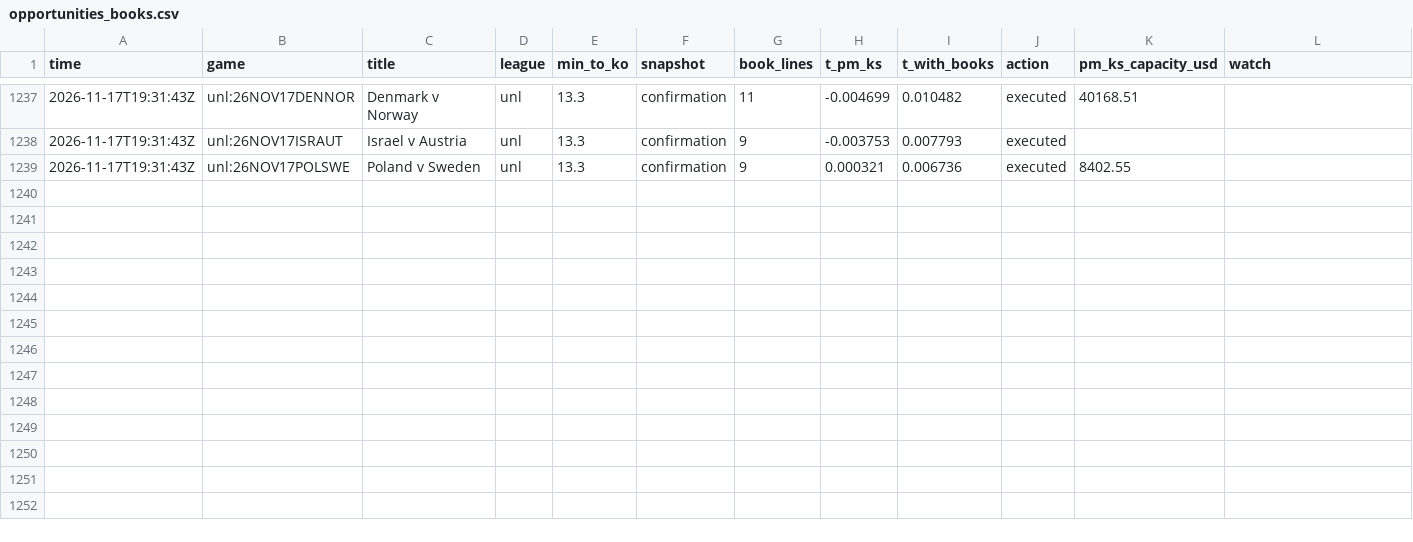
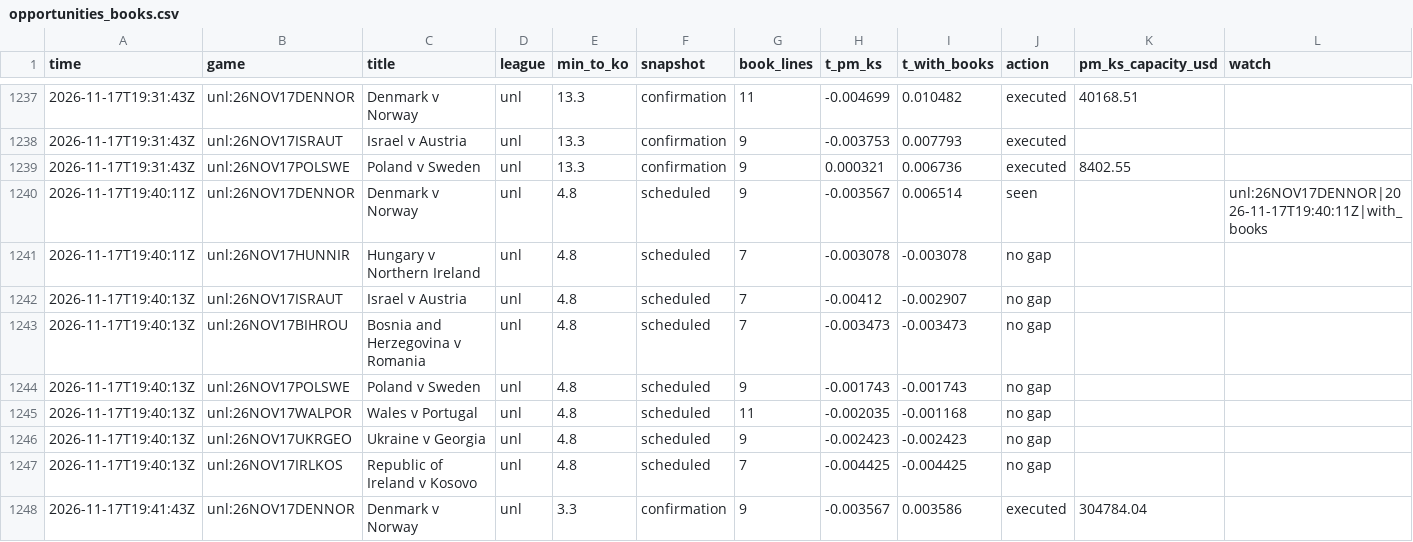
Before and after one commit to TFGdeprova/tfg-upf-test, a CSV file: results/opportunities_books.csv, drawn as a sheet; only a part is shown, gaps mark what is left out; rows hold the shown columns only; the diff names each change by its address in the sheet, - before the commit and + after, or states it on an @@ line.

```diff
--- a/results/opportunities_books.csv
+++ b/results/opportunities_books.csv
+row 1240: 2026-11-17T19:40:11Z | unl:26NOV17DENNOR | Denmark v Norway | unl | 4.8 | scheduled | 9 | -0.003567 | 0.006514 | seen |  | unl:26NOV17DENNOR|2026-11-17T19:40:11Z|with_books
+row 1241: 2026-11-17T19:40:11Z | unl:26NOV17HUNNIR | Hungary v Northern Ireland | unl | 4.8 | scheduled | 7 | -0.003078 | -0.003078 | no gap
+row 1242: 2026-11-17T19:40:13Z | unl:26NOV17ISRAUT | Israel v Austria | unl | 4.8 | scheduled | 7 | -0.00412 | -0.002907 | no gap
+row 1243: 2026-11-17T19:40:13Z | unl:26NOV17BIHROU | Bosnia and Herzegovina v Romania | unl | 4.8 | scheduled | 7 | -0.003473 | -0.003473 | no gap
+row 1244: 2026-11-17T19:40:13Z | unl:26NOV17POLSWE | Poland v Sweden | unl | 4.8 | scheduled | 9 | -0.001743 | -0.001743 | no gap
+row 1245: 2026-11-17T19:40:13Z | unl:26NOV17WALPOR | Wales v Portugal | unl | 4.8 | scheduled | 11 | -0.002035 | -0.001168 | no gap
+row 1246: 2026-11-17T19:40:13Z | unl:26NOV17UKRGEO | Ukraine v Georgia | unl | 4.8 | scheduled | 9 | -0.002423 | -0.002423 | no gap
+row 1247: 2026-11-17T19:40:13Z | unl:26NOV17IRLKOS | Republic of Ireland v Kosovo | unl | 4.8 | scheduled | 7 | -0.004425 | -0.004425 | no gap
+row 1248: 2026-11-17T19:41:43Z | unl:26NOV17DENNOR | Denmark v Norway | unl | 3.3 | confirmation | 9 | -0.003567 | 0.003586 | executed | 304784.04
```
Also changed, not shown: results/depth.csv, results/rechecks.csv, 6 other files.
